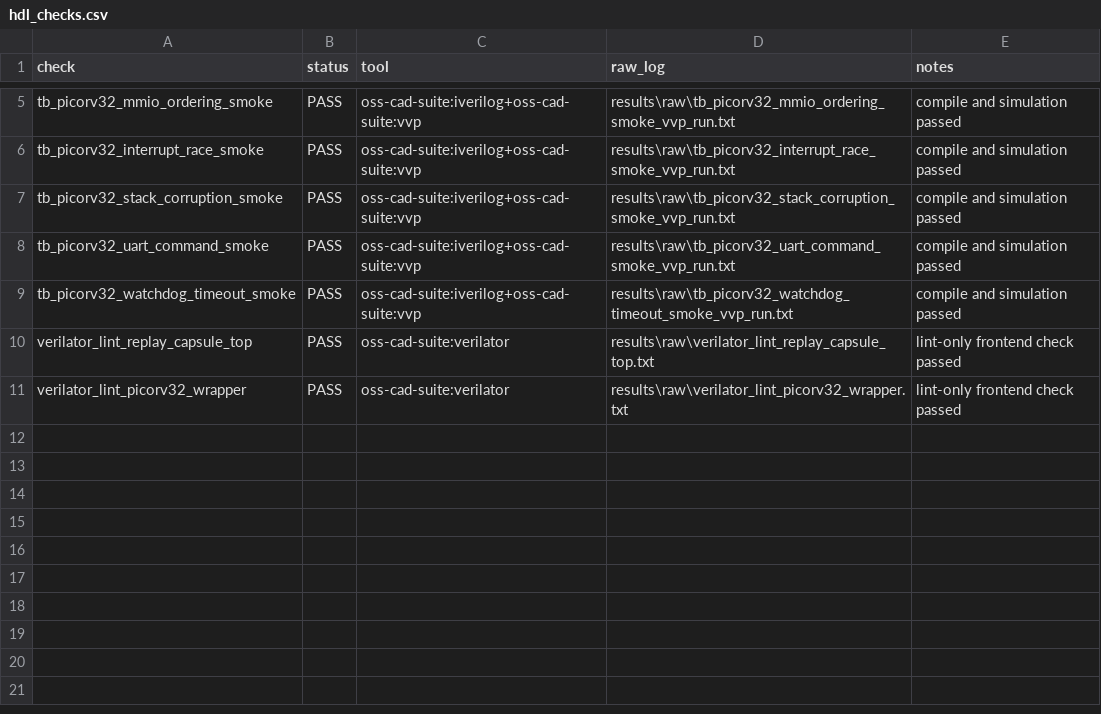
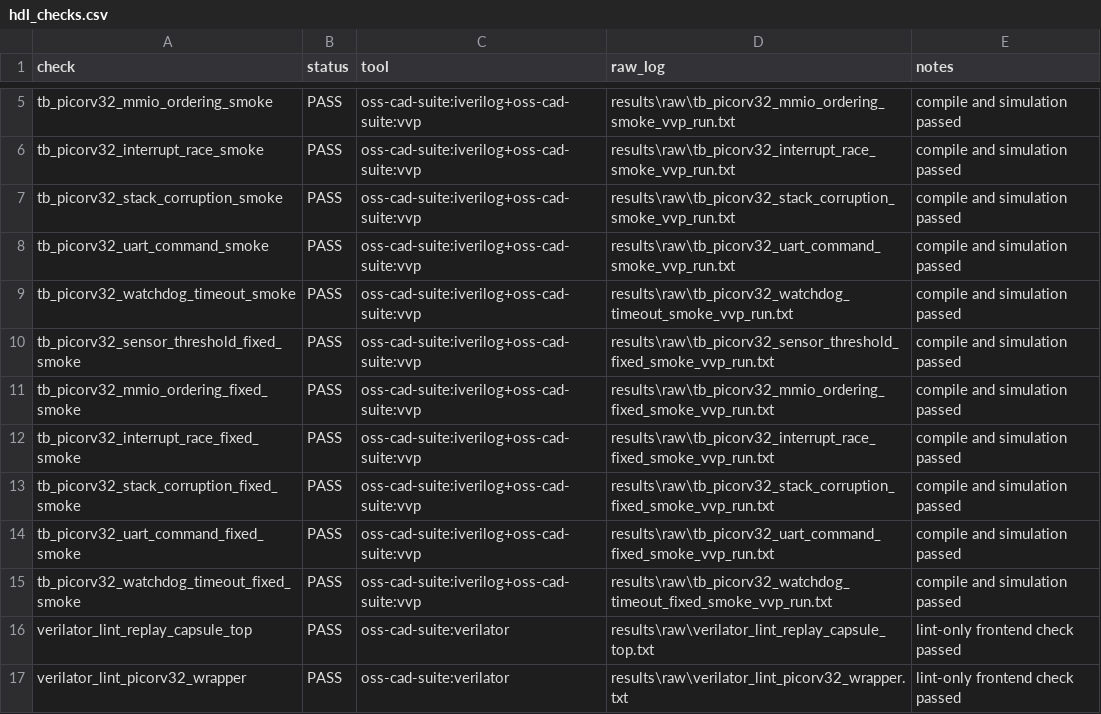
Before and after one commit to Tylerlee102/ASP-DAC, a CSV file: results/processed/hdl_checks.csv, drawn as a sheet; only a part is shown, gaps mark what is left out.

Commit message:
Add fixed-image PicoRV32 wrapper smokes

```diff
--- a/results/processed/hdl_checks.csv
+++ b/results/processed/hdl_checks.csv
@@ -9,2 +9,8 @@ tb_picorv32_uart_command_smoke,PASS,oss-cad-suite:iverilog+oss-cad-suite:vvp,res
 tb_picorv32_watchdog_timeout_smoke,PASS,oss-cad-suite:iverilog+oss-cad-suite:vvp,results\raw\tb_picorv32_watchdog_timeout_smoke_vvp_run.txt,compile and simulation passed
+tb_picorv32_sensor_threshold_fixed_smoke,PASS,oss-cad-suite:iverilog+oss-cad-suite:vvp,results\raw\tb_picorv32_sensor_threshold_fixed_smoke_vvp_run.txt,compile and simulation passed
+tb_picorv32_mmio_ordering_fixed_smoke,PASS,oss-cad-suite:iverilog+oss-cad-suite:vvp,results\raw\tb_picorv32_mmio_ordering_fixed_smoke_vvp_run.txt,compile and simulation passed
+tb_picorv32_interrupt_race_fixed_smoke,PASS,oss-cad-suite:iverilog+oss-cad-suite:vvp,results\raw\tb_picorv32_interrupt_race_fixed_smoke_vvp_run.txt,compile and simulation passed
+tb_picorv32_stack_corruption_fixed_smoke,PASS,oss-cad-suite:iverilog+oss-cad-suite:vvp,results\raw\tb_picorv32_stack_corruption_fixed_smoke_vvp_run.txt,compile and simulation passed
+tb_picorv32_uart_command_fixed_smoke,PASS,oss-cad-suite:iverilog+oss-cad-suite:vvp,results\raw\tb_picorv32_uart_command_fixed_smoke_vvp_run.txt,compile and simulation passed
+tb_picorv32_watchdog_timeout_fixed_smoke,PASS,oss-cad-suite:iverilog+oss-cad-suite:vvp,results\raw\tb_picorv32_watchdog_timeout_fixed_smoke_vvp_run.txt,compile and simulation passed
 verilator_lint_replay_capsule_top,PASS,oss-cad-suite:verilator,results\raw\verilator_lint_replay_capsule_top.txt,lint-only frontend check passed
```
Also changed, not shown: 38 other files.
